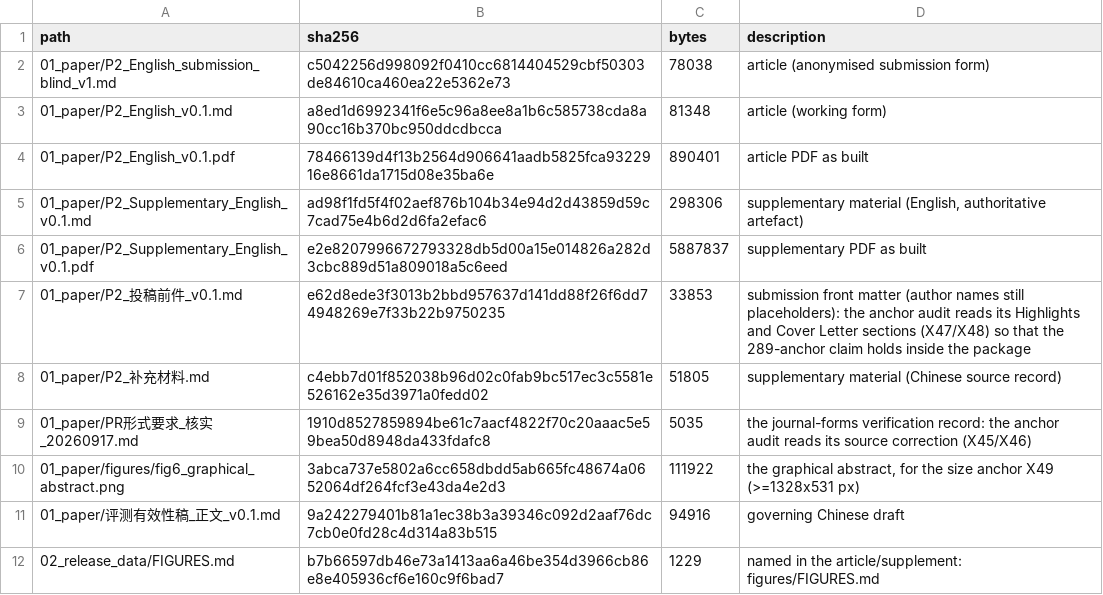
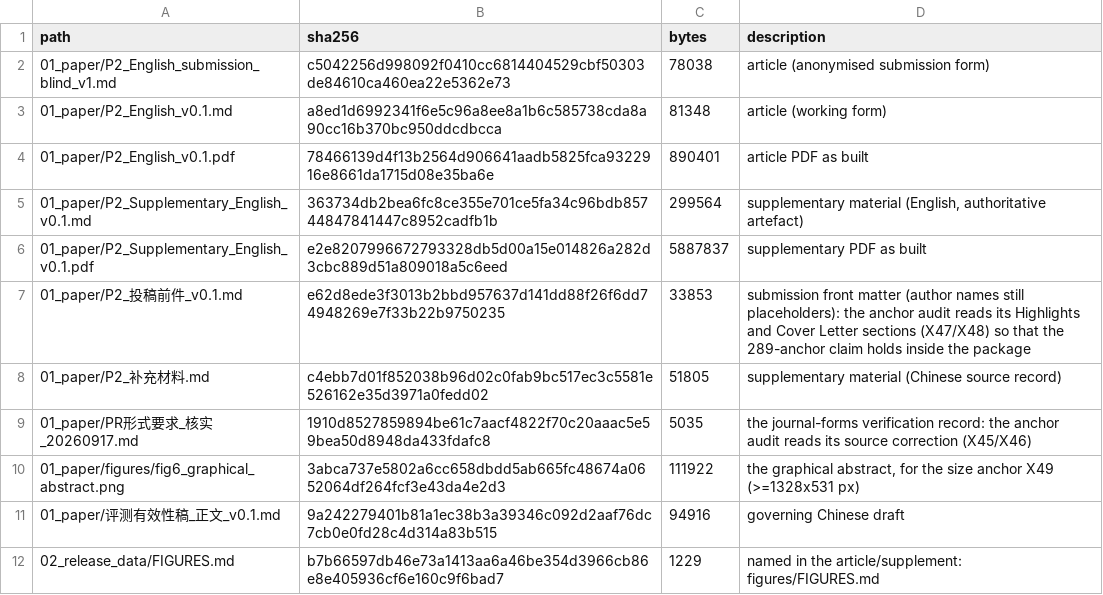
Before and after one commit to YBP2005/P2, a CSV file: MANIFEST_sha256.csv, drawn as a sheet; only a part is shown.

Commit message:
Table S14's MMDetection row corrected (a defect of our own extraction, verified against the pinned source): the base coco_detection.py does define test_dataloader/test_evaluator at lines 65/73, bound to the val objects - an alias, not an absent key, which is stronger for the article's claim. The YOLOX and PaddleDetection rows were re-checked against the pinned sources the same day and stand. The extractor (analyze_xframe) now searches the loader/evaluator keys too, with a note that the evidence file cannot be regenerated wholesale here.

```diff
--- a/MANIFEST_sha256.csv
+++ b/MANIFEST_sha256.csv
@@ -4,3 +4,3 @@ path,sha256,bytes,description
 01_paper/P2_English_v0.1.pdf,78466139d4f13b2564d906641aadb5825fca9322916e8661da1715d08e35ba6e,890401,article PDF as built
-01_paper/P2_Supplementary_English_v0.1.md,ad98f1fd5f4f02aef876b104b34e94d2d43859d59c7cad75e4b6d2d6fa2efac6,298306,"supplementary material (English, authoritative artefact)"
+01_paper/P2_Supplementary_English_v0.1.md,363734db2bea6fc8ce355e701ce5fa34c96bdb85744847841447c8952cadfb1b,299564,"supplementary material (English, authoritative artefact)"
 01_paper/P2_Supplementary_English_v0.1.pdf,e2e8207996672793328db5d00a15e014826a282d3cbc889d51a809018a5c6eed,5887837,supplementary PDF as built
```
Also changed, not shown: 1 other file.
